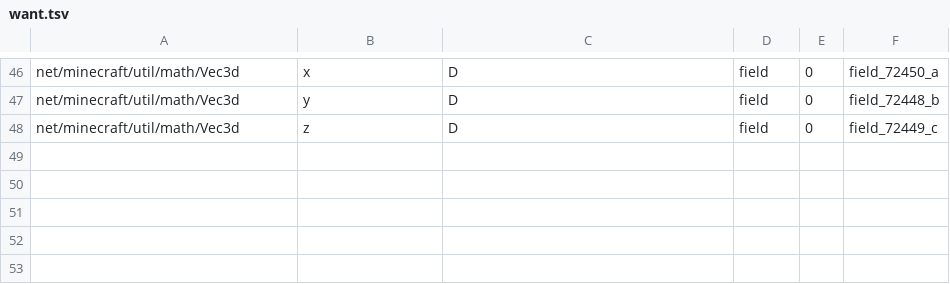
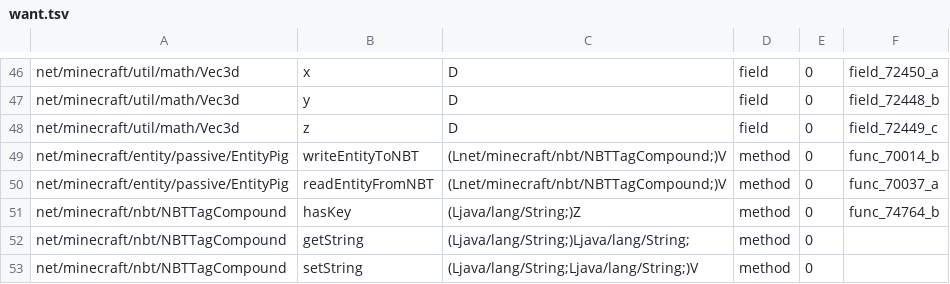
Before and after one commit to matou-dev/bridge-1122, a TSV file: tools/live/want.tsv, drawn as a sheet; only a part is shown, gaps mark what is left out; the diff names each change by its address in the sheet, - before the commit and + after, or states it on an @@ line.

Commit message:
feat(bridge-1122): second-beast live (Pig NBT helpers, per-mob autoplay, 53-line map)

```diff
--- a/tools/live/want.tsv
+++ b/tools/live/want.tsv
+row 49: net/minecraft/entity/passive/EntityPig | writeEntityToNBT | (Lnet/minecraft/nbt/NBTTagCompound;)V | method | 0 | func_70014_b
+row 50: net/minecraft/entity/passive/EntityPig | readEntityFromNBT | (Lnet/minecraft/nbt/NBTTagCompound;)V | method | 0 | func_70037_a
+row 51: net/minecraft/nbt/NBTTagCompound | hasKey | (Ljava/lang/String;)Z | method | 0 | func_74764_b
+row 52: net/minecraft/nbt/NBTTagCompound | getString | (Ljava/lang/String;)Ljava/lang/String; | method | 0
+row 53: net/minecraft/nbt/NBTTagCompound | setString | (Ljava/lang/String;Ljava/lang/String;)V | method | 0
```
Also changed, not shown: 5 other files.
